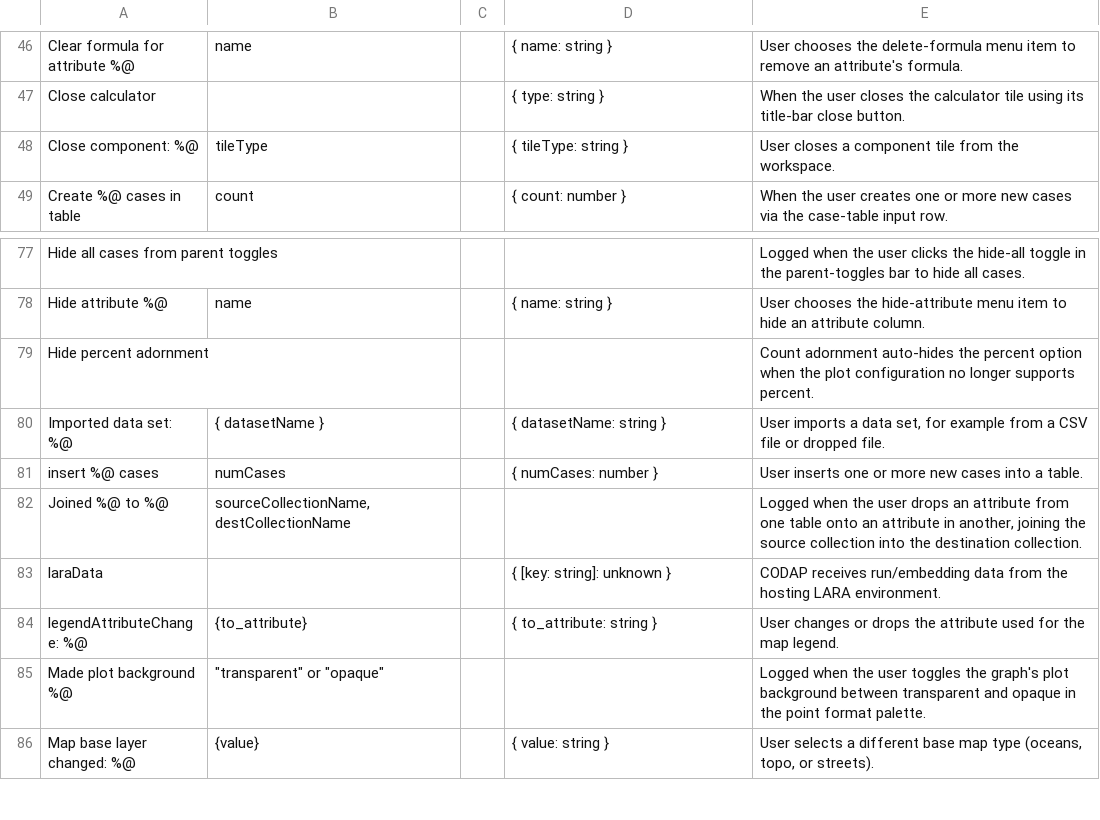
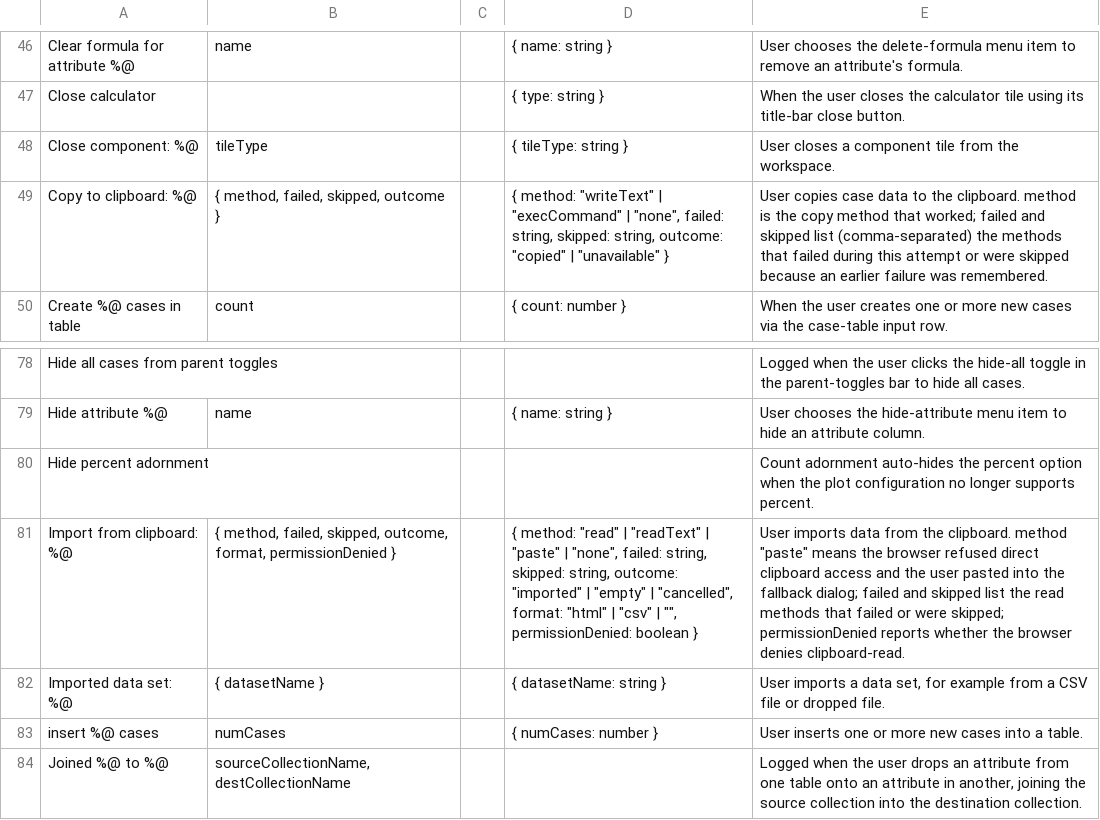
Before and after one commit to concord-consortium/codap, a CSV file: .claude/skills/generate-log-events-csv/codap-v3-log-events.csv, drawn as a sheet; only a part is shown, gaps mark what is left out; the shorter side is filled out with more unchanged rows.

```diff
--- a/.claude/skills/generate-log-events-csv/codap-v3-log-events.csv
+++ b/.claude/skills/generate-log-events-csv/codap-v3-log-events.csv
@@ -48,2 +48,3 @@ Close calculator,,,{ type: string },When the user closes the calculator tile usi
 Close component: %@,tileType,,{ tileType: string },User closes a component tile from the workspace.
+Copy to clipboard: %@,"{ method, failed, skipped, outcome }",,"{ method: ""writeText"" | ""execCommand"" | ""none"", failed: string, skipped: string, outcome: ""copied"" | ""unavailable"" }",User copies case data to the clipboard. method is the copy method that worked; failed and skipped list (comma-separated) the methods that failed during this attempt or were skipped because an earlier failure was remembered.
 Create %@ cases in table,count,,{ count: number },When the user creates one or more new cases via the case-table input row.
@@ -79,2 +80,3 @@ Hide attribute %@,name,,{ name: string },User chooses the hide-attribute menu it
 Hide percent adornment,,,,Count adornment auto-hides the percent option when the plot configuration no longer supports percent.
+Import from clipboard: %@,"{ method, failed, skipped, outcome, format, permissionDenied }",,"{ method: ""read"" | ""readText"" | ""paste"" | ""none"", failed: string, skipped: string, outcome: ""imported"" | ""empty"" | ""cancelled"", format: ""html"" | ""csv"" | """", permissionDenied: boolean }","User imports data from the clipboard. method ""paste"" means the browser refused direct clipboard access and the user pasted into the fallback dialog; failed and skipped list the read methods that failed or were skipped; permissionDenied reports whether the browser denies clipboard-read."
 Imported data set: %@,{ datasetName },,{ datasetName: string },"User imports a data set, for example from a CSV file or dropped file."
```
Also changed, not shown: 1 other file.
